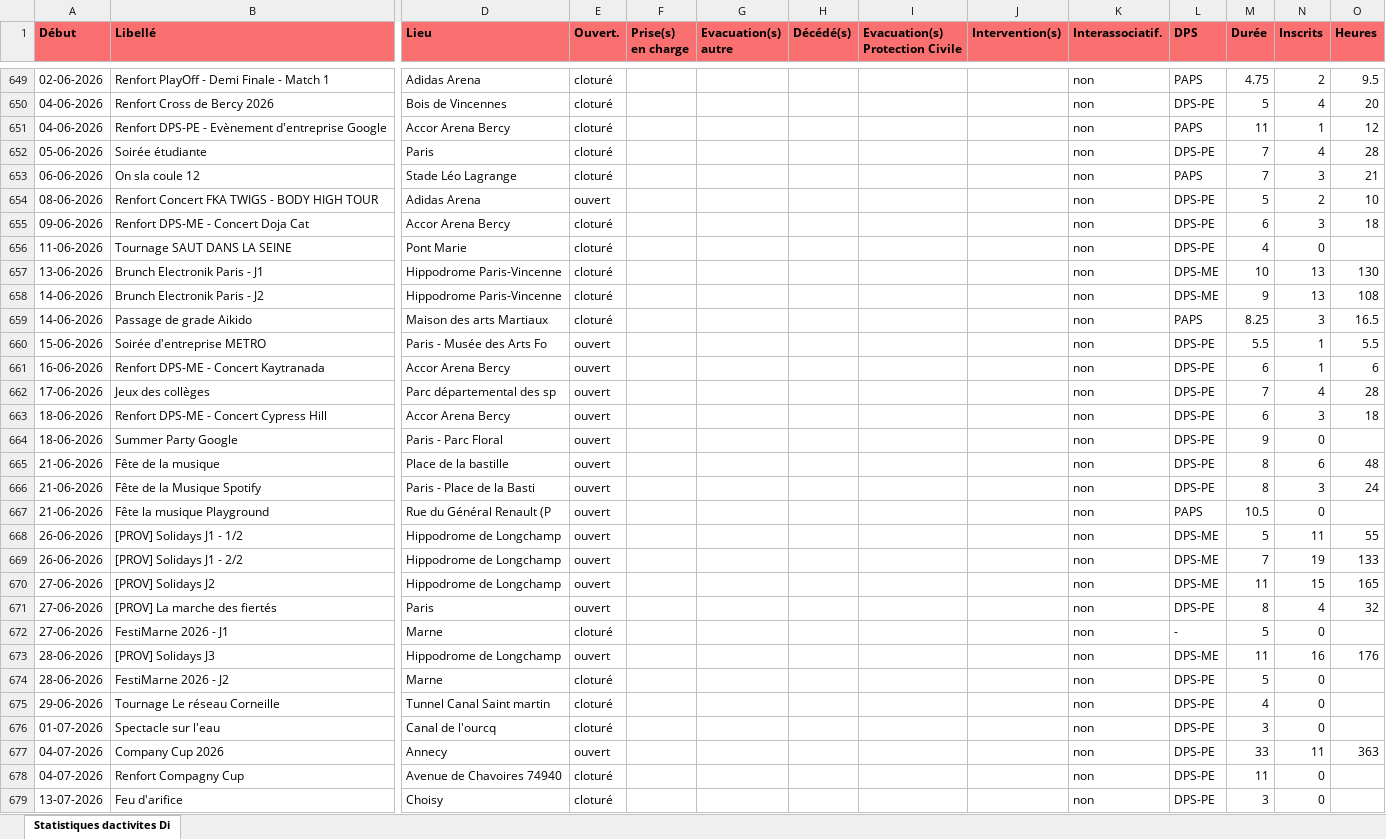
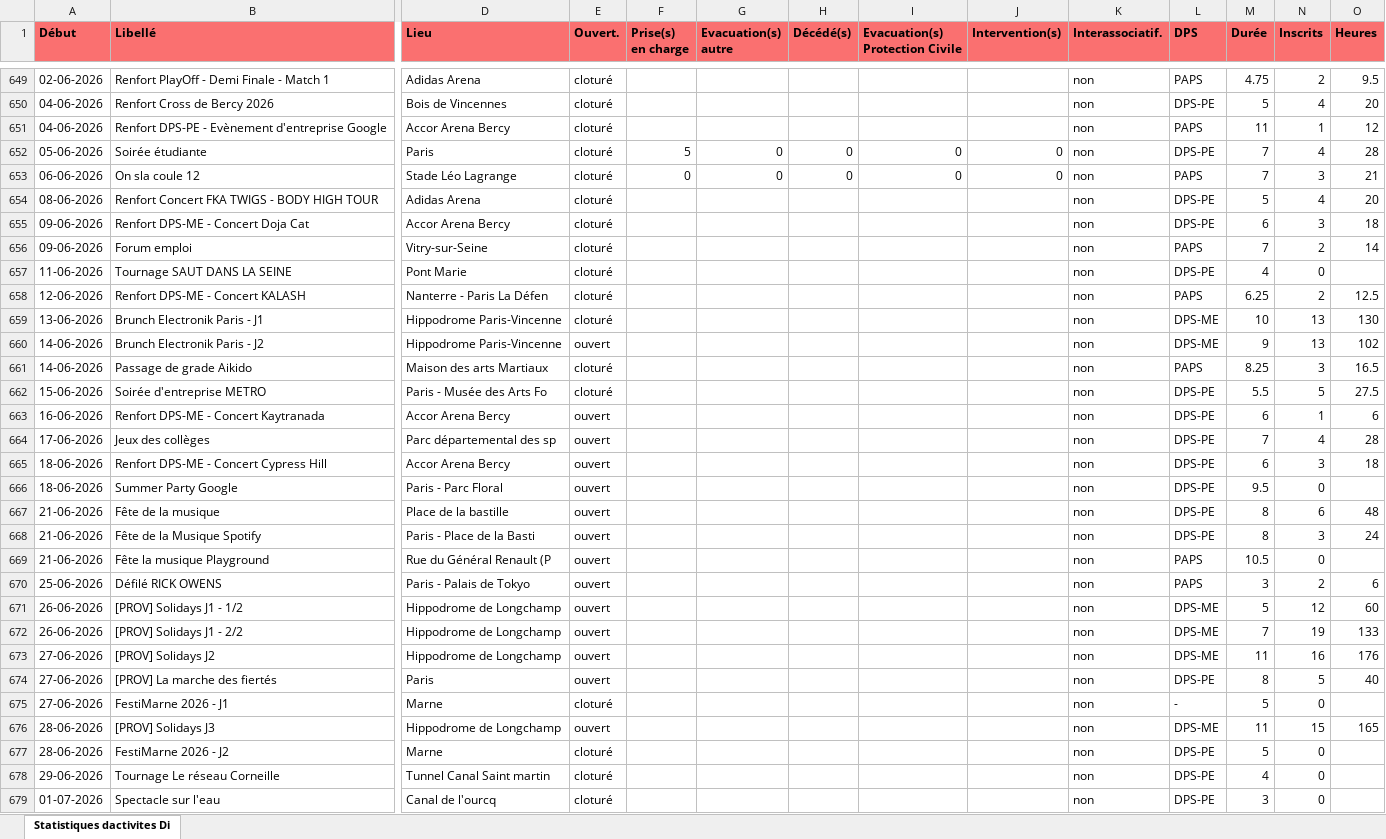
Before and after one commit to PCPSOpe12/Dashboard-Ope, an Excel workbook: data/export_dps.xlsx, sheet Statistiques dactivites Di, drawn as a sheet; only a part is shown, gaps mark what is left out; the shorter side is filled out with more unchanged rows; values as stored, in another font and other column widths than the file's, no borders; addresses are those after the commit; rows hold the shown columns only; the diff covers the shown part only; the diff names each change by its address in the sheet, - before the commit and + after, or states it on an @@ line.

Commit message:
Mise à jour DPS — 09/06/2026

```diff
--- a/data/export_dps.xlsx (sheet Statistiques dactivites Di)
+++ b/data/export_dps.xlsx (sheet Statistiques dactivites Di)
-F652 (Prise(s) en charge): (empty)
+F652 (Prise(s) en charge): 5
-G652:G653 (Evacuation(s) autre): (empty)
+G652:G653 (Evacuation(s) autre): 0
-H652:H653 (Décédé(s)): (empty)
+H652:H653 (Décédé(s)): 0
-I652:I653 (Evacuation(s) Protection Civile): (empty)
+I652:I653 (Evacuation(s) Protection Civile): 0
-J652:J653 (Intervention(s)): (empty)
+J652:J653 (Intervention(s)): 0
-F653 (Prise(s) en charge): (empty)
+F653 (Prise(s) en charge): 0
-E654 (Ouvert.): ouvert
+E654 (Ouvert.): cloturé
-N654 (Inscrits): 2
+N654 (Inscrits): 4
-O654 (Heures): 10
+O654 (Heures): 20
+row 656: 09-06-2026 | Forum emploi | Vitry-sur-Seine | cloturé |  |  |  |  |  | non | PAPS | 7 | 2 | 14
+row 658: 12-06-2026 | Renfort DPS-ME - Concert KALASH | Nanterre - Paris La Défen | cloturé |  |  |  |  |  | non | PAPS | 6.25 | 2 | 12.5
-E660 (Ouvert.): cloturé
+E660 (Ouvert.): ouvert
-O660 (Heures): 108
+O660 (Heures): 102
-E662 (Ouvert.): ouvert
+E662 (Ouvert.): cloturé
-N662 (Inscrits): 1
+N662 (Inscrits): 5
-O662 (Heures): 5.5
+O662 (Heures): 27.5
-M666 (Durée): 9
+M666 (Durée): 9.5
+row 670: 25-06-2026 | Défilé RICK OWENS | Paris - Palais de Tokyo | ouvert |  |  |  |  |  | non | PAPS | 3 | 2 | 6
-N671 (Inscrits): 11
+N671 (Inscrits): 12
-O671 (Heures): 55
+O671 (Heures): 60
-N673 (Inscrits): 15
+N673 (Inscrits): 16
-O673 (Heures): 165
+O673 (Heures): 176
-N674 (Inscrits): 4
+N674 (Inscrits): 5
-O674 (Heures): 32
+O674 (Heures): 40
-N676 (Inscrits): 16
+N676 (Inscrits): 15
-O676 (Heures): 176
+O676 (Heures): 165
```
Also changed, not shown: 2 added rows elsewhere in this sheet.
